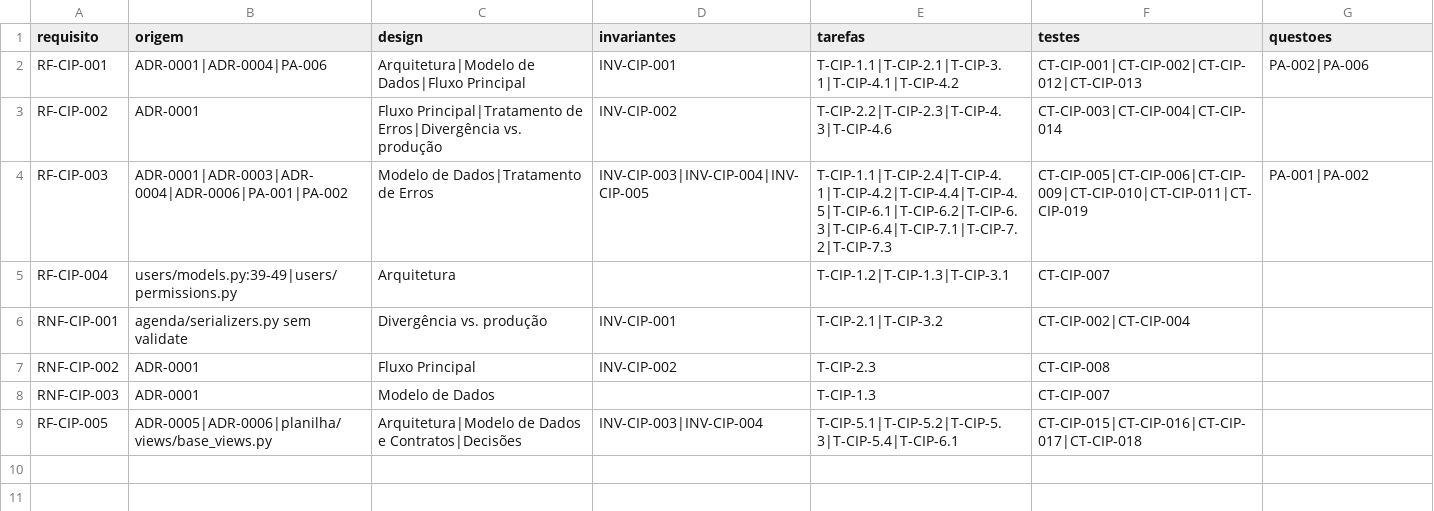
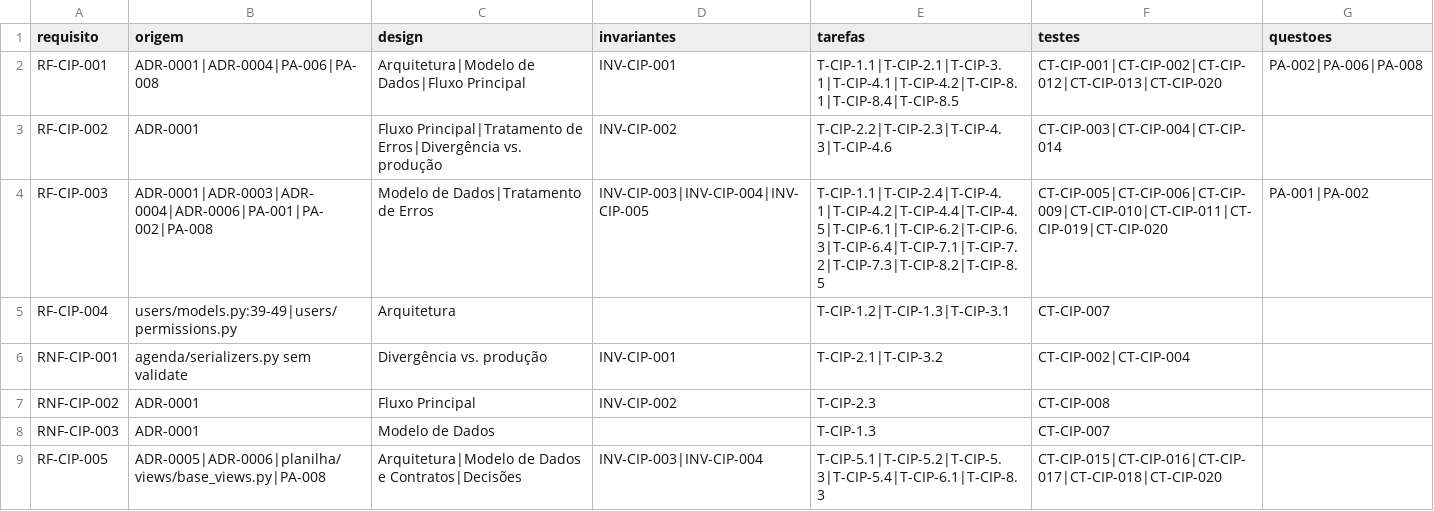
Before and after one commit to Fedcorp-Desenvolvimentos/FedConnect-Back-End, a CSV file: specs/curso-cipa/matriz.csv, drawn as a sheet.

Commit message:
Feat: curso cipa

```diff
--- a/specs/curso-cipa/matriz.csv
+++ b/specs/curso-cipa/matriz.csv
@@ -1,5 +1,5 @@
 requisito;origem;design;invariantes;tarefas;testes;questoes
-RF-CIP-001;ADR-0001|ADR-0004|PA-006;Arquitetura|Modelo de Dados|Fluxo Principal;INV-CIP-001;T-CIP-1.1|T-CIP-2.1|T-CIP-3.1|T-CIP-4.1|T-CIP-4.2;CT-CIP-001|CT-CIP-002|CT-CIP-012|CT-CIP-013;PA-002|PA-006
+RF-CIP-001;ADR-0001|ADR-0004|PA-006|PA-008;Arquitetura|Modelo de Dados|Fluxo Principal;INV-CIP-001;T-CIP-1.1|T-CIP-2.1|T-CIP-3.1|T-CIP-4.1|T-CIP-4.2|T-CIP-8.1|T-CIP-8.4|T-CIP-8.5;CT-CIP-001|CT-CIP-002|CT-CIP-012|CT-CIP-013|CT-CIP-020;PA-002|PA-006|PA-008
 RF-CIP-002;ADR-0001;Fluxo Principal|Tratamento de Erros|Divergência vs. produção;INV-CIP-002;T-CIP-2.2|T-CIP-2.3|T-CIP-4.3|T-CIP-4.6;CT-CIP-003|CT-CIP-004|CT-CIP-014;
-RF-CIP-003;ADR-0001|ADR-0003|ADR-0004|ADR-0006|PA-001|PA-002;Modelo de Dados|Tratamento de Erros;INV-CIP-003|INV-CIP-004|INV-CIP-005;T-CIP-1.1|T-CIP-2.4|T-CIP-4.1|T-CIP-4.2|T-CIP-4.4|T-CIP-4.5|T-CIP-6.1|T-CIP-6.2|T-CIP-6.3|T-CIP-6.4|T-CIP-7.1|T-CIP-7.2|T-CIP-7.3;CT-CIP-005|CT-CIP-006|CT-CIP-009|CT-CIP-010|CT-CIP-011|CT-CIP-019;PA-001|PA-002
+RF-CIP-003;ADR-0001|ADR-0003|ADR-0004|ADR-0006|PA-001|PA-002|PA-008;Modelo de Dados|Tratamento de Erros;INV-CIP-003|INV-CIP-004|INV-CIP-005;T-CIP-1.1|T-CIP-2.4|T-CIP-4.1|T-CIP-4.2|T-CIP-4.4|T-CIP-4.5|T-CIP-6.1|T-CIP-6.2|T-CIP-6.3|T-CIP-6.4|T-CIP-7.1|T-CIP-7.2|T-CIP-7.3|T-CIP-8.2|T-CIP-8.5;CT-CIP-005|CT-CIP-006|CT-CIP-009|CT-CIP-010|CT-CIP-011|CT-CIP-019|CT-CIP-020;PA-001|PA-002
 RF-CIP-004;users/models.py:39-49|users/permissions.py;Arquitetura;;T-CIP-1.2|T-CIP-1.3|T-CIP-3.1;CT-CIP-007;
@@ -8,2 +8,2 @@ RNF-CIP-002;ADR-0001;Fluxo Principal;INV-CIP-002;T-CIP-2.3;CT-CIP-008;
 RNF-CIP-003;ADR-0001;Modelo de Dados;;T-CIP-1.3;CT-CIP-007;
-RF-CIP-005;ADR-0005|ADR-0006|planilha/views/base_views.py;Arquitetura|Modelo de Dados e Contratos|Decisões;INV-CIP-003|INV-CIP-004;T-CIP-5.1|T-CIP-5.2|T-CIP-5.3|T-CIP-5.4|T-CIP-6.1;CT-CIP-015|CT-CIP-016|CT-CIP-017|CT-CIP-018;
+RF-CIP-005;ADR-0005|ADR-0006|planilha/views/base_views.py|PA-008;Arquitetura|Modelo de Dados e Contratos|Decisões;INV-CIP-003|INV-CIP-004;T-CIP-5.1|T-CIP-5.2|T-CIP-5.3|T-CIP-5.4|T-CIP-6.1|T-CIP-8.3;CT-CIP-015|CT-CIP-016|CT-CIP-017|CT-CIP-018|CT-CIP-020;
```
Also changed, not shown: 17 other files.
